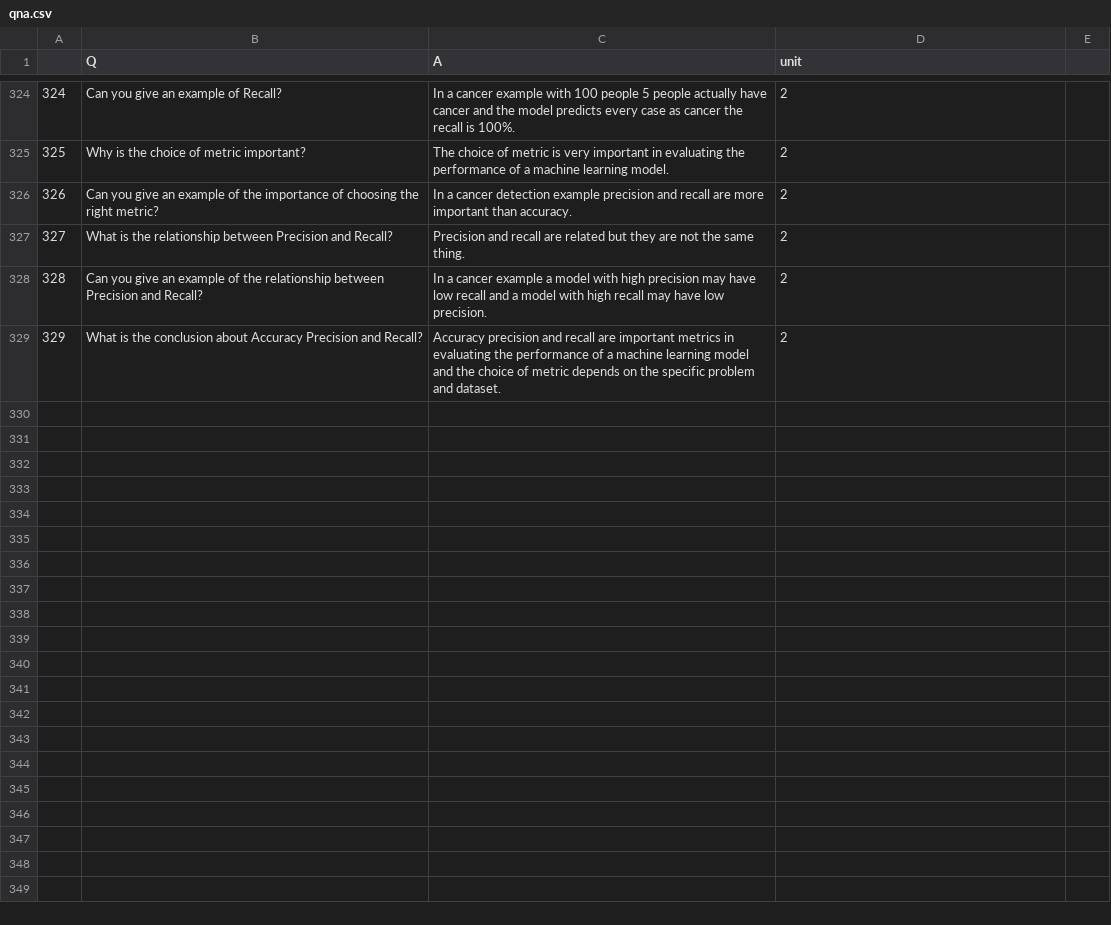
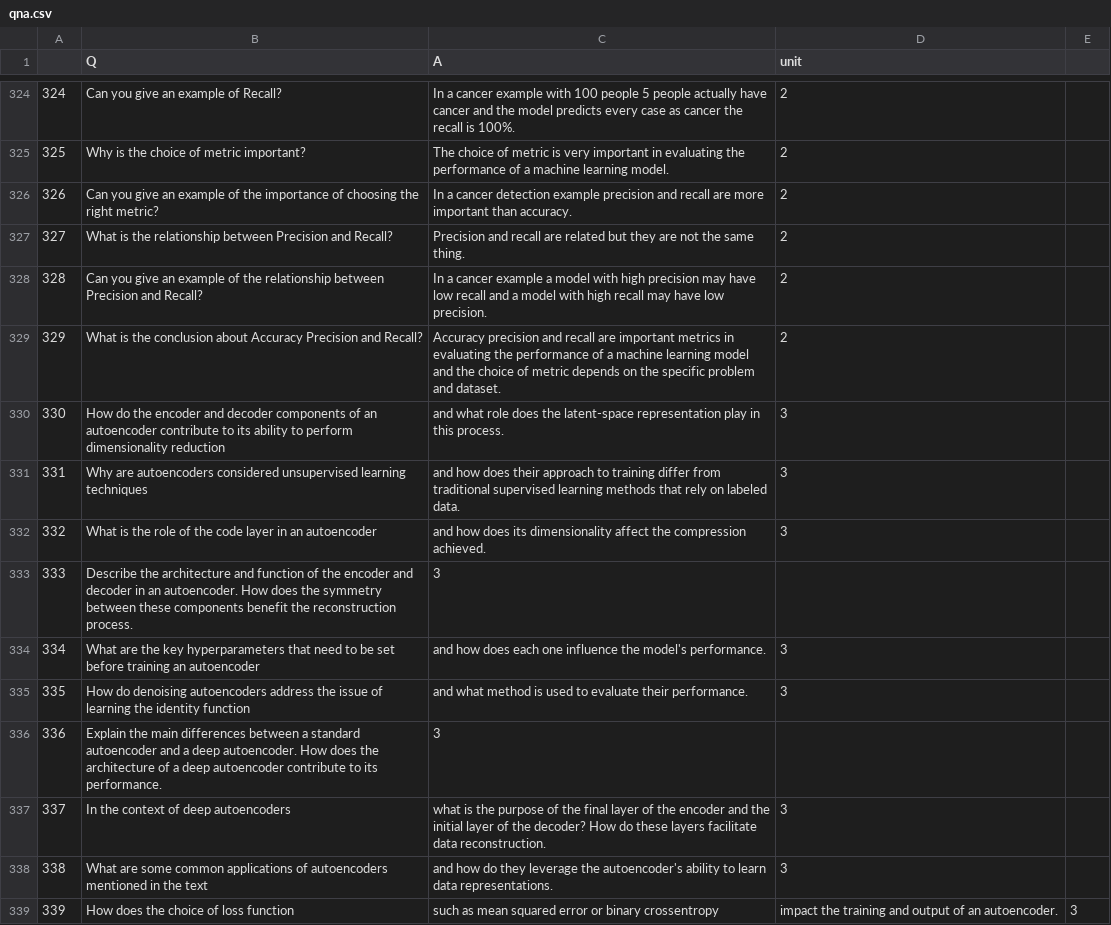
Before and after one commit to viswa3024/aiml-capstone-project, a CSV file: question-answering/qna/qna.csv, drawn as a sheet; only a part is shown, gaps mark what is left out.

Commit message:
Update qna.csv

```diff
--- a/question-answering/qna/qna.csv
+++ b/question-answering/qna/qna.csv
@@ -329 +329,11 @@
 329,What is the conclusion about Accuracy Precision and Recall?,Accuracy precision and recall are important metrics in evaluating the performance of a machine learning model and the choice of metric depends on the specific problem and dataset.,2
+330,How do the encoder and decoder components of an autoencoder contribute to its ability to perform dimensionality reduction, and what role does the latent-space representation play in this process.,3
+331,Why are autoencoders considered unsupervised learning techniques, and how does their approach to training differ from traditional supervised learning methods that rely on labeled data.,3
+332,What is the role of the code layer in an autoencoder, and how does its dimensionality affect the compression achieved.,3
+333,Describe the architecture and function of the encoder and decoder in an autoencoder. How does the symmetry between these components benefit the reconstruction process.,3
+334,What are the key hyperparameters that need to be set before training an autoencoder, and how does each one influence the model's performance.,3
+335,How do denoising autoencoders address the issue of learning the identity function, and what method is used to evaluate their performance.,3
+336,Explain the main differences between a standard autoencoder and a deep autoencoder. How does the architecture of a deep autoencoder contribute to its performance.,3
+337,In the context of deep autoencoders, what is the purpose of the final layer of the encoder and the initial layer of the decoder? How do these layers facilitate data reconstruction.,3
+338,What are some common applications of autoencoders mentioned in the text, and how do they leverage the autoencoder's ability to learn data representations.,3
+339,How does the choice of loss function, such as mean squared error or binary crossentropy, impact the training and output of an autoencoder.,3
```
